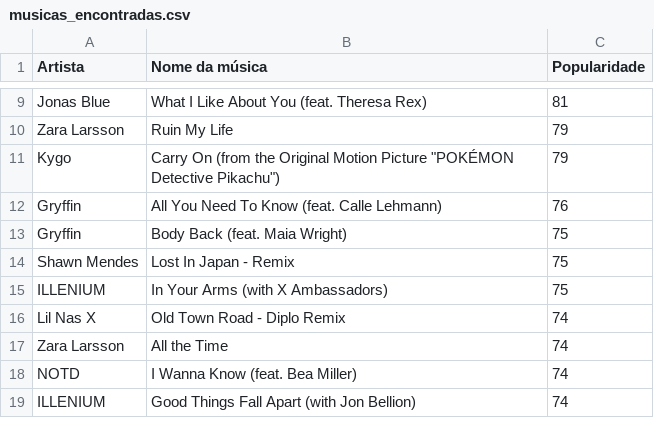
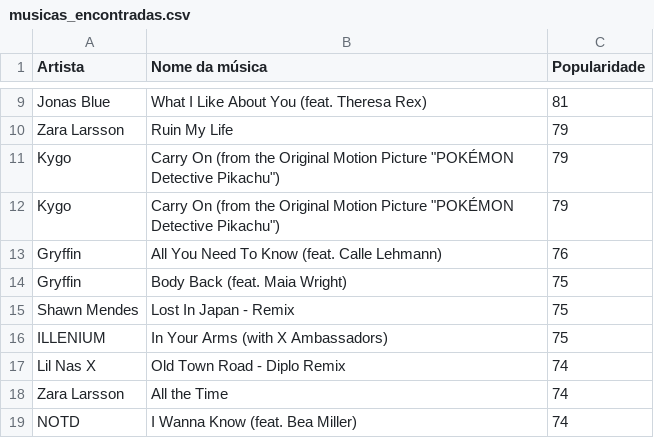
Before and after one commit to MiguelAreal/TP1-ISI-Spotify, a CSV file: data/output/musicas_encontradas.csv, drawn as a sheet; only a part is shown, gaps mark what is left out; the shorter side is filled out with more unchanged rows; the diff names each change by its address in the sheet, - before the commit and + after, or states it on an @@ line.

```diff
--- a/data/output/musicas_encontradas.csv
+++ b/data/output/musicas_encontradas.csv
+row 12: Kygo | Carry On (from the Original Motion Picture "POKÉMON Detective Pikachu") | 79
```
Also changed, not shown: 4 other files.
